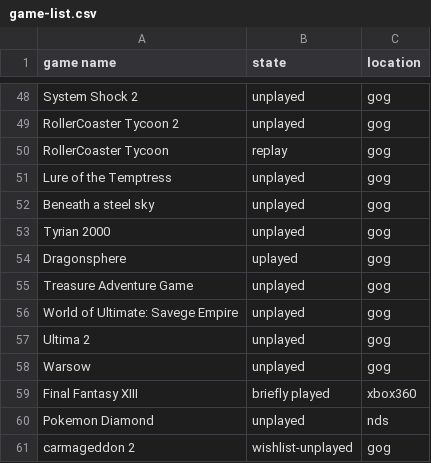
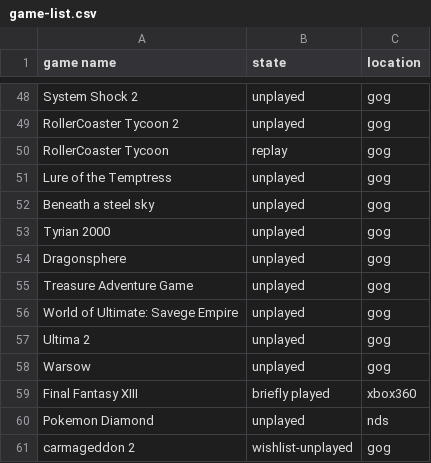
Before and after one commit to AntJanus/game-backlogger, a CSV file: game-list.csv, drawn as a sheet; only a part is shown, gaps mark what is left out.

Commit message:
Update game-list.csv

```diff
--- a/game-list.csv
+++ b/game-list.csv
@@ -53,3 +53,3 @@ Beneath a steel sky, unplayed, gog
 Tyrian 2000, unplayed, gog
-Dragonsphere, uplayed, gog
+Dragonsphere, unplayed, gog
 Treasure Adventure Game, unplayed, gog
```
